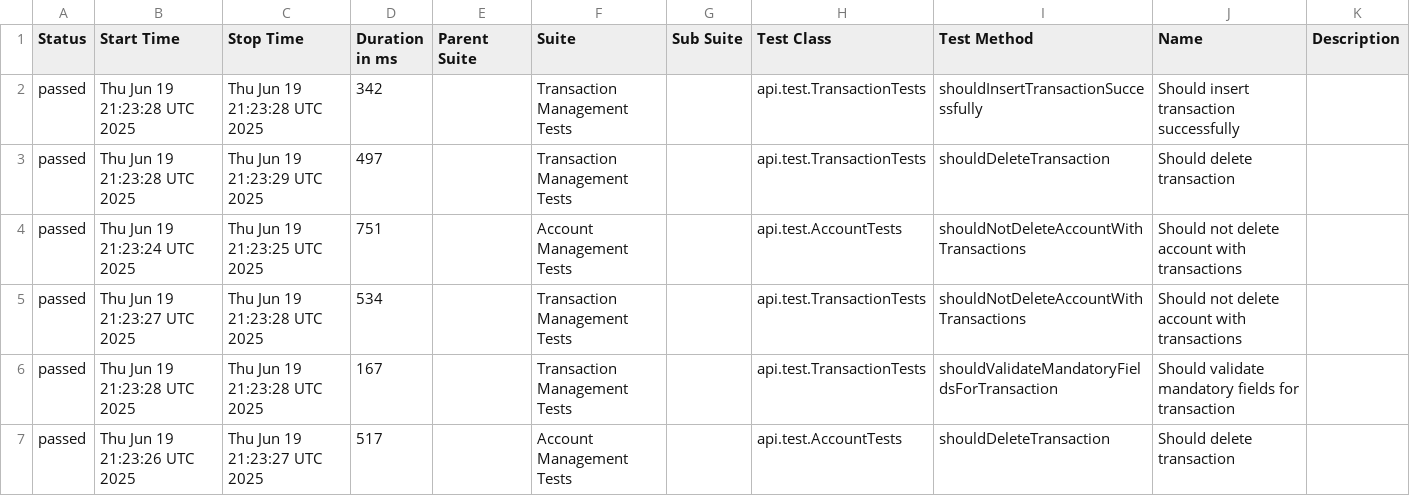
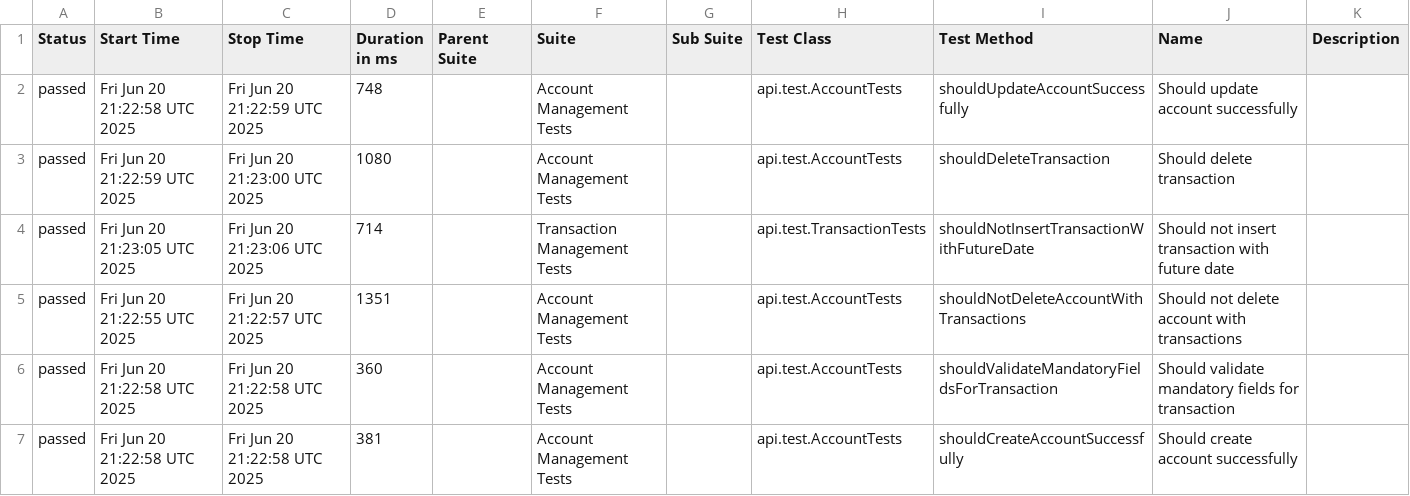
Before and after one commit to JosinaldoGJunior/java-automation-api, a CSV file: data/suites.csv, drawn as a sheet; only a part is shown; the diff covers the shown part only.

```diff
--- a/data/suites.csv
+++ b/data/suites.csv
@@ -1,7 +1,7 @@
 "Status","Start Time","Stop Time","Duration in ms","Parent Suite","Suite","Sub Suite","Test Class","Test Method","Name","Description"
-"passed","Thu Jun 19 21:23:28 UTC 2025","Thu Jun 19 21:23:28 UTC 2025","342","","Transaction Management Tests","","api.test.TransactionTests","shouldInsertTransactionSuccessfully","Should insert transaction successfully",""
-"passed","Thu Jun 19 21:23:28 UTC 2025","Thu Jun 19 21:23:29 UTC 2025","497","","Transaction Management Tests","","api.test.TransactionTests","shouldDeleteTransaction","Should delete transaction",""
-"passed","Thu Jun 19 21:23:24 UTC 2025","Thu Jun 19 21:23:25 UTC 2025","751","","Account Management Tests","","api.test.AccountTests","shouldNotDeleteAccountWithTransactions","Should not delete account with transactions",""
-"passed","Thu Jun 19 21:23:27 UTC 2025","Thu Jun 19 21:23:28 UTC 2025","534","","Transaction Management Tests","","api.test.TransactionTests","shouldNotDeleteAccountWithTransactions","Should not delete account with transactions",""
-"passed","Thu Jun 19 21:23:28 UTC 2025","Thu Jun 19 21:23:28 UTC 2025","167","","Transaction Management Tests","","api.test.TransactionTests","shouldValidateMandatoryFieldsForTransaction","Should validate mandatory fields for transaction",""
-"passed","Thu Jun 19 21:23:26 UTC 2025","Thu Jun 19 21:23:27 UTC 2025","517","","Account Management Tests","","api.test.AccountTests","shouldDeleteTransaction","Should delete transaction",""
+"passed","Fri Jun 20 21:22:58 UTC 2025","Fri Jun 20 21:22:59 UTC 2025","748","","Account Management Tests","","api.test.AccountTests","shouldUpdateAccountSuccessfully","Should update account successfully",""
+"passed","Fri Jun 20 21:22:59 UTC 2025","Fri Jun 20 21:23:00 UTC 2025","1080","","Account Management Tests","","api.test.AccountTests","shouldDeleteTransaction","Should delete transaction",""
+"passed","Fri Jun 20 21:23:05 UTC 2025","Fri Jun 20 21:23:06 UTC 2025","714","","Transaction Management Tests","","api.test.TransactionTests","shouldNotInsertTransactionWithFutureDate","Should not insert transaction with future date",""
+"passed","Fri Jun 20 21:22:55 UTC 2025","Fri Jun 20 21:22:57 UTC 2025","1351","","Account Management Tests","","api.test.AccountTests","shouldNotDeleteAccountWithTransactions","Should not delete account with transactions",""
+"passed","Fri Jun 20 21:22:58 UTC 2025","Fri Jun 20 21:22:58 UTC 2025","360","","Account Management Tests","","api.test.AccountTests","shouldValidateMandatoryFieldsForTransaction","Should validate mandatory fields for transaction",""
+"passed","Fri Jun 20 21:22:58 UTC 2025","Fri Jun 20 21:22:58 UTC 2025","381","","Account Management Tests","","api.test.AccountTests","shouldCreateAccountSuccessfully","Should create account successfully",""
```
Also changed, not shown: 1 added row, 1 removed row and 35 edited cells elsewhere in this file, 41 other files.
